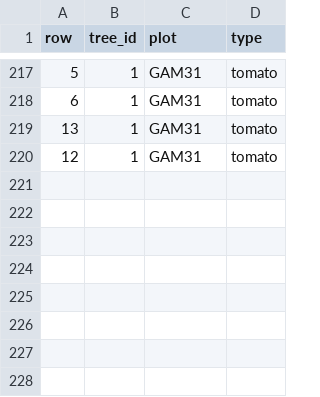
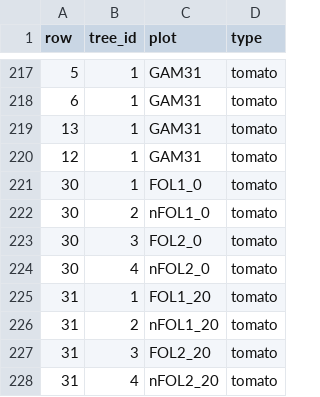
Before and after one commit to FruitSpec/fsCounter, a CSV file: analytics/config/Map_trees_to_plot.csv, drawn as a sheet; only a part is shown, gaps mark what is left out.

```diff
--- a/analytics/config/Map_trees_to_plot.csv
+++ b/analytics/config/Map_trees_to_plot.csv
@@ -220 +220,9 @@
 12,1,GAM31,tomato
+30,1,FOL1_0,tomato
+30,2,nFOL1_0,tomato
+30,3,FOL2_0,tomato
+30,4,nFOL2_0,tomato
+31,1,FOL1_20,tomato
+31,2,nFOL1_20,tomato
+31,3,FOL2_20,tomato
+31,4,nFOL2_20,tomato
```
Also changed, not shown: 6 other files.
